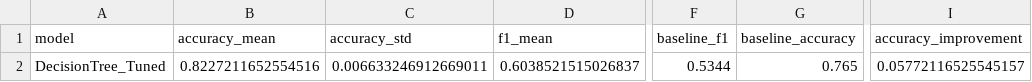
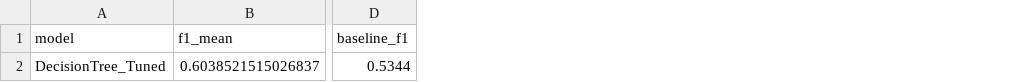
Before and after one commit to vvkkfwq/INFS7203-DM, a CSV file: DM-Assignment/results/decision_tree_tuning_results.csv, drawn as a sheet; only a part is shown, gaps mark what is left out; the diff names each change by its address in the sheet, - before the commit and + after, or states it on an @@ line.

```diff
--- a/DM-Assignment/results/decision_tree_tuning_results.csv
+++ b/DM-Assignment/results/decision_tree_tuning_results.csv
-column B (accuracy_mean), row 2: 0.8227211652554516
-column C (accuracy_std), row 2: 0.006633246912669011
-column G (baseline_accuracy), row 2: 0.765
-column I (accuracy_improvement), row 2: 0.05772116525545157
```
Also changed, not shown: DM-Assignment/results/decision_tree_tuning_results_detailed.csv, DM-Assignment/results/random_forest_tuning_results.csv, 9 other files.
